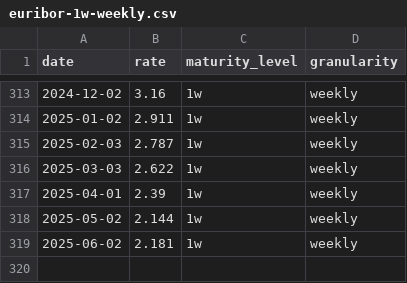
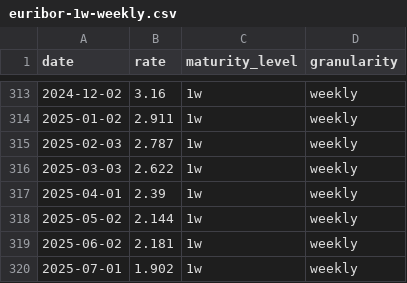
Before and after one commit to datasets/euribor, a CSV file: data/euribor-1w-weekly.csv, drawn as a sheet; only a part is shown, gaps mark what is left out; the diff names each change by its address in the sheet, - before the commit and + after, or states it on an @@ line.

```diff
--- a/data/euribor-1w-weekly.csv
+++ b/data/euribor-1w-weekly.csv
+row 320: 2025-07-01 | 1.902 | 1w | weekly
```
Also changed, not shown: data/euribor-12m-monthly.csv, data/euribor-1m-monthly.csv, 2 other files.
